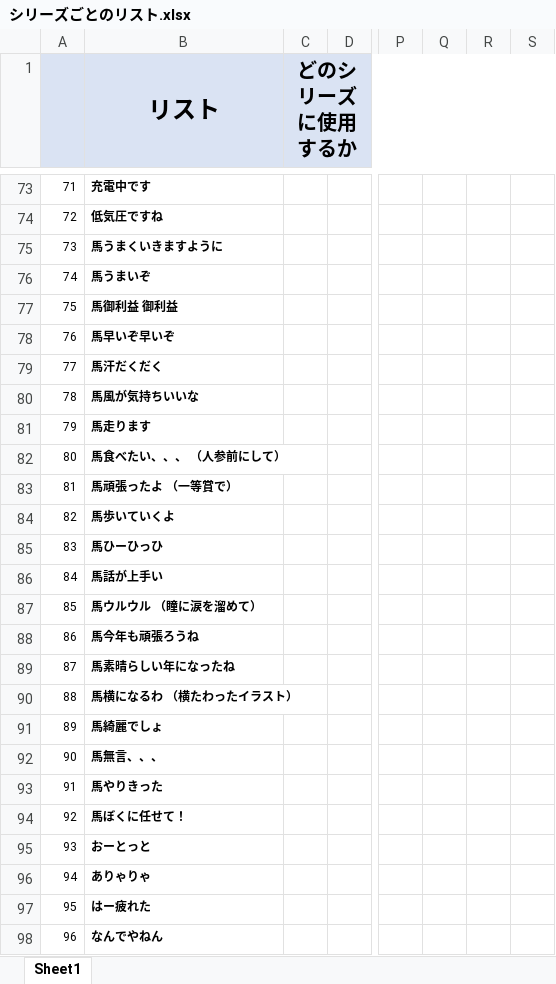
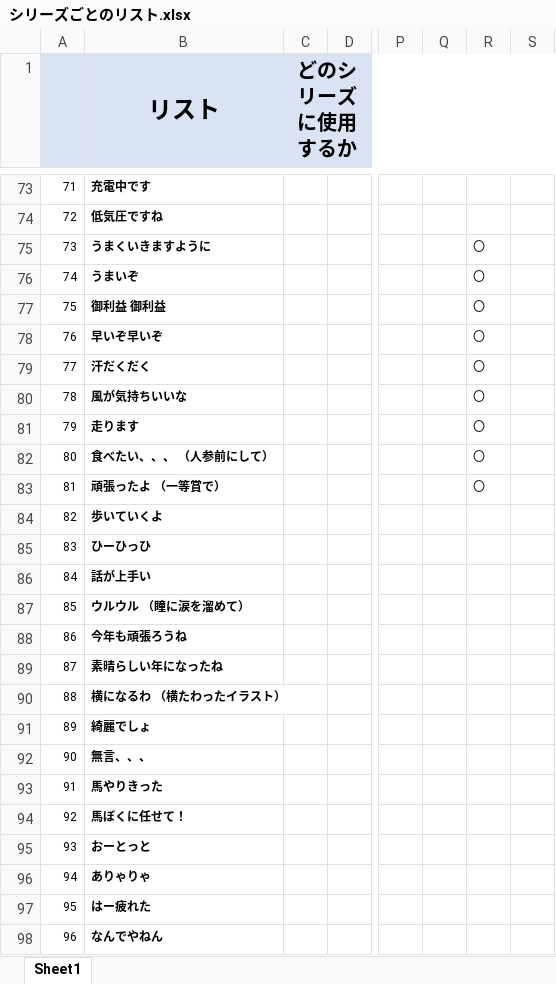
Before and after one commit to picky-web/line, an Excel workbook: シリーズごとのリスト.xlsx, sheet Sheet1, drawn as a sheet; only a part is shown, gaps mark what is left out; values as stored, in another font and other column widths than the file's, no borders; charts and pictures not drawn; the diff names each change by its address in the sheet, - before the commit and + after, or states it on an @@ line.

Commit message:
編集

```diff
--- a/シリーズごとのリスト.xlsx (sheet Sheet1)
+++ b/シリーズごとのリスト.xlsx (sheet Sheet1)
-B75 (リスト): 馬うまくいきますように
+B75 (リスト): うまくいきますように
-R75:R83: (empty)
+R75:R83: 〇
-B76 (リスト): 馬うまいぞ
+B76 (リスト): うまいぞ
-B77 (リスト): 馬御利益 御利益
+B77 (リスト): 御利益 御利益
-B78 (リスト): 馬早いぞ早いぞ
+B78 (リスト): 早いぞ早いぞ
-B79 (リスト): 馬汗だくだく
+B79 (リスト): 汗だくだく
-B80 (リスト): 馬風が気持ちいいな
+B80 (リスト): 風が気持ちいいな
-B81 (リスト): 馬走ります
+B81 (リスト): 走ります
-B82 (リスト): 馬食べたい、、、 （人参前にして）
+B82 (リスト): 食べたい、、、 （人参前にして）
-B83 (リスト): 馬頑張ったよ （一等賞で）
+B83 (リスト): 頑張ったよ （一等賞で）
-B84 (リスト): 馬歩いていくよ
+B84 (リスト): 歩いていくよ
-B85 (リスト): 馬ひーひっひ
+B85 (リスト): ひーひっひ
-B86 (リスト): 馬話が上手い
+B86 (リスト): 話が上手い
-B87 (リスト): 馬ウルウル （瞳に涙を溜めて）
+B87 (リスト): ウルウル （瞳に涙を溜めて）
-B88 (リスト): 馬今年も頑張ろうね
+B88 (リスト): 今年も頑張ろうね
-B89 (リスト): 馬素晴らしい年になったね
+B89 (リスト): 素晴らしい年になったね
-B90 (リスト): 馬横になるわ （横たわったイラスト）
+B90 (リスト): 横になるわ （横たわったイラスト）
-B91 (リスト): 馬綺麗でしょ
+B91 (リスト): 綺麗でしょ
-B92 (リスト): 馬無言、、、
+B92 (リスト): 無言、、、
```
